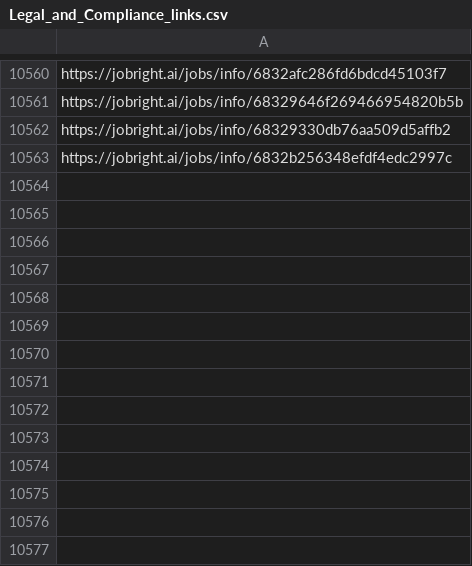
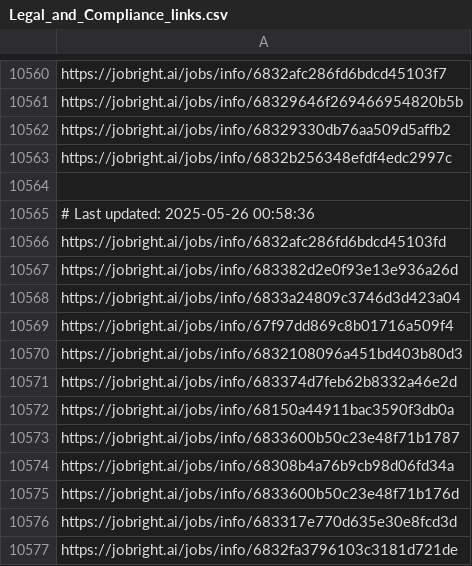
Before and after one commit to Pradeepsingh61/job_DE1, a CSV file: Legal_and_Compliance_links.csv, drawn as a sheet; only a part is shown, gaps mark what is left out.

```diff
--- a/Legal_and_Compliance_links.csv
+++ b/Legal_and_Compliance_links.csv
@@ -10563 +10563,15 @@ https://jobright.ai/jobs/info/68329330db76aa509d5affb2
 https://jobright.ai/jobs/info/6832b256348efdf4edc2997c
+
+# Last updated: 2025-05-26 00:58:36
+https://jobright.ai/jobs/info/6832afc286fd6bdcd45103fd
+https://jobright.ai/jobs/info/683382d2e0f93e13e936a26d
+https://jobright.ai/jobs/info/6833a24809c3746d3d423a04
+https://jobright.ai/jobs/info/67f97dd869c8b01716a509f4
+https://jobright.ai/jobs/info/6832108096a451bd403b80d3
+https://jobright.ai/jobs/info/683374d7feb62b8332a46e2d
+https://jobright.ai/jobs/info/68150a44911bac3590f3db0a
+https://jobright.ai/jobs/info/6833600b50c23e48f71b1787
+https://jobright.ai/jobs/info/68308b4a76b9cb98d06fd34a
+https://jobright.ai/jobs/info/6833600b50c23e48f71b176d
+https://jobright.ai/jobs/info/683317e770d635e30e8fcd3d
+https://jobright.ai/jobs/info/6832fa3796103c3181d721de
```
Also changed, not shown: Accounting_and_Finance.csv, Human_Resources_links.csv, 27 other files.
